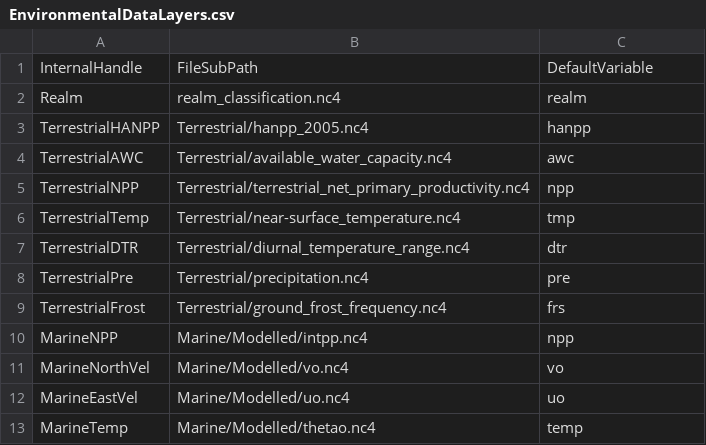
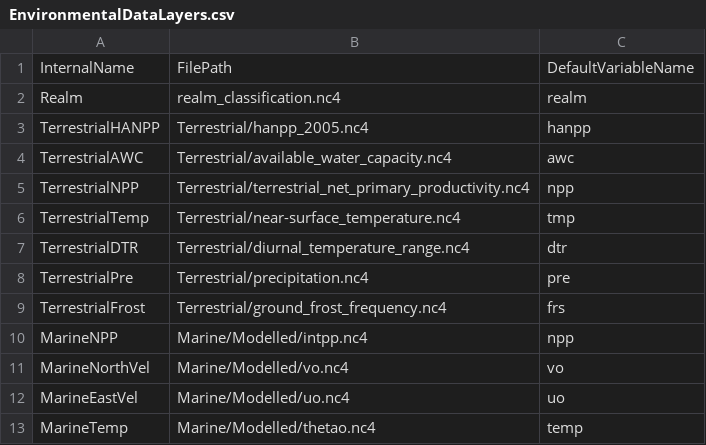
Before and after one commit to mikbitz/MadHPC, a CSV file: input/Model_setup/EnvironmentalDataLayers.csv, drawn as a sheet.

Commit message:
refactoring of input file reading

```diff
--- a/input/Model_setup/EnvironmentalDataLayers.csv
+++ b/input/Model_setup/EnvironmentalDataLayers.csv
@@ -1,2 +1,2 @@
-InternalHandle,FileSubPath,DefaultVariable
+InternalName,FilePath,DefaultVariableName
 Realm,realm_classification.nc4,realm
```
Also changed, not shown: 30 other files.
